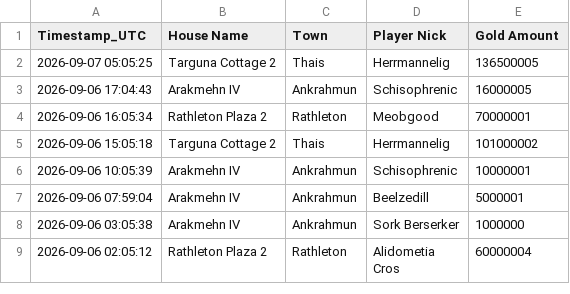
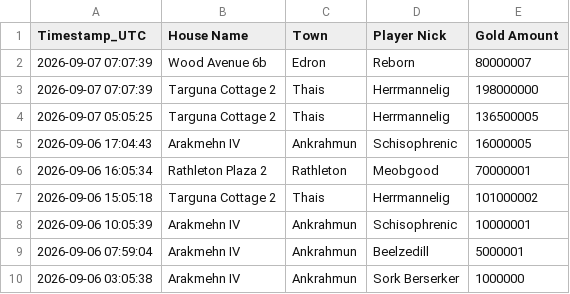
Before and after one commit to mdogie94/nmd, a CSV file: historia_licytacji.csv, drawn as a sheet; only a part is shown; the shorter side is filled out with more unchanged rows.

```diff
--- a/historia_licytacji.csv
+++ b/historia_licytacji.csv
@@ -1,2 +1,4 @@
 Timestamp_UTC,House Name,Town,Player Nick,Gold Amount
+2026-09-07 07:07:39,Wood Avenue 6b,Edron,Reborn,80000007
+2026-09-07 07:07:39,Targuna Cottage 2,Thais,Herrmannelig,198000000
 2026-09-07 05:05:25,Targuna Cottage 2,Thais,Herrmannelig,136500005
```
